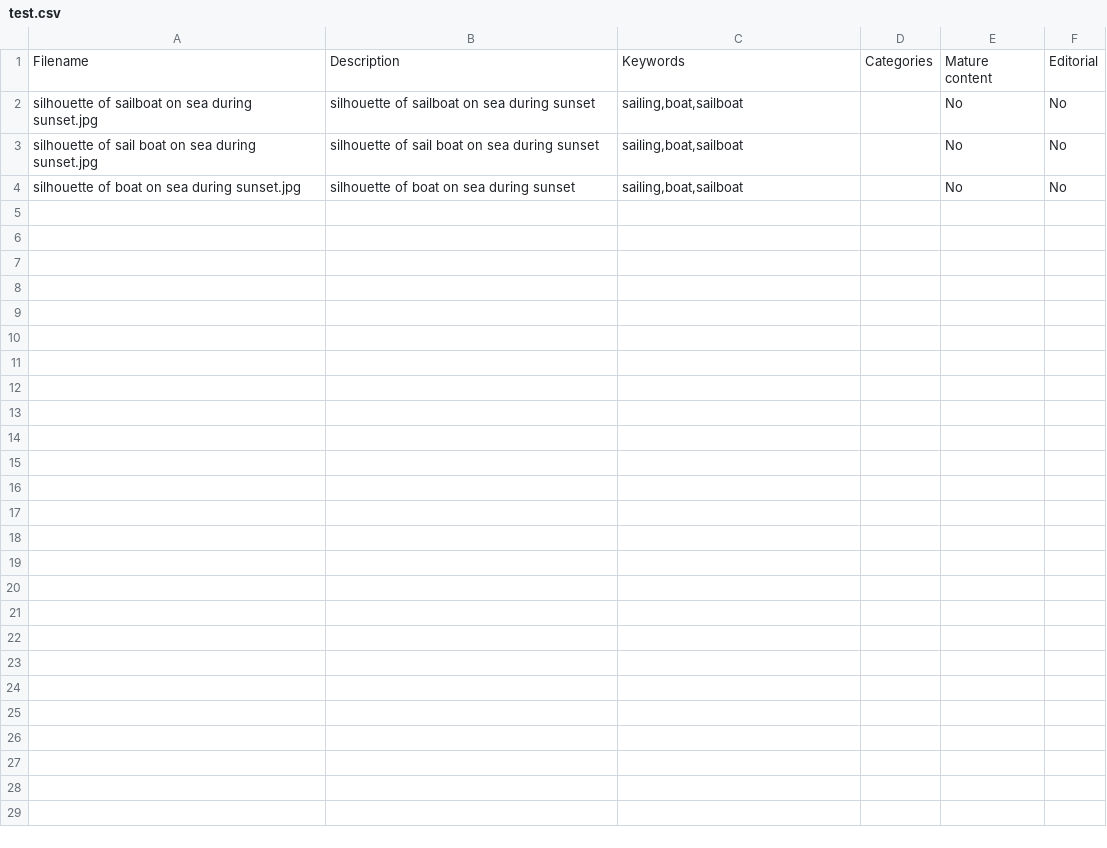
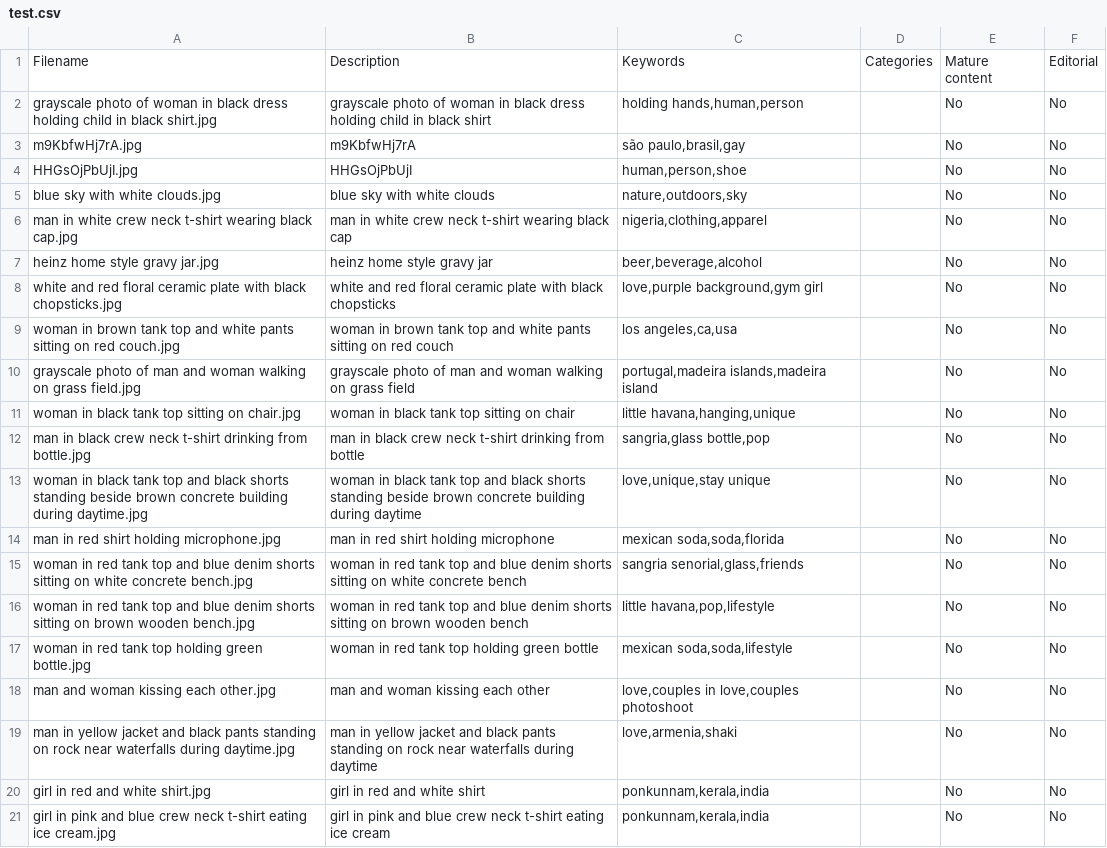
Before and after one commit to jessice-ai/unsplash, a CSV file: spiderProject/test.csv, drawn as a sheet.

```diff
--- a/spiderProject/test.csv
+++ b/spiderProject/test.csv
@@ -1,4 +1,21 @@
 Filename,Description,Keywords,Categories,Mature content,Editorial
-silhouette of sailboat on sea during sunset.jpg,silhouette of sailboat on sea during sunset,"sailing,boat,sailboat",,No,No
-silhouette of sail boat on sea during sunset.jpg,silhouette of sail boat on sea during sunset,"sailing,boat,sailboat",,No,No
-silhouette of boat on sea during sunset.jpg,silhouette of boat on sea during sunset,"sailing,boat,sailboat",,No,No
+grayscale photo of woman in black dress holding child in black shirt.jpg,grayscale photo of woman in black dress holding child in black shirt,"holding hands,human,person",,No,No
+m9KbfwHj7rA.jpg,m9KbfwHj7rA,"são paulo,brasil,gay",,No,No
+HHGsOjPbUjI.jpg,HHGsOjPbUjI,"human,person,shoe",,No,No
+blue sky with white clouds.jpg,blue sky with white clouds,"nature,outdoors,sky",,No,No
+man in white crew neck t-shirt wearing black cap.jpg,man in white crew neck t-shirt wearing black cap,"nigeria,clothing,apparel",,No,No
+heinz home style gravy jar.jpg,heinz home style gravy jar,"beer,beverage,alcohol",,No,No
+white and red floral ceramic plate with black chopsticks.jpg,white and red floral ceramic plate with black chopsticks,"love,purple background,gym girl",,No,No
+woman in brown tank top and white pants sitting on red couch.jpg,woman in brown tank top and white pants sitting on red couch,"los angeles,ca,usa",,No,No
+grayscale photo of man and woman walking on grass field.jpg,grayscale photo of man and woman walking on grass field,"portugal,madeira islands,madeira island ",,No,No
+woman in black tank top sitting on chair.jpg,woman in black tank top sitting on chair,"little havana,hanging,unique",,No,No
+man in black crew neck t-shirt drinking from bottle.jpg,man in black crew neck t-shirt drinking from bottle,"sangria,glass bottle,pop",,No,No
+woman in black tank top and black shorts standing beside brown concrete building during daytime.jpg,woman in black tank top and black shorts standing beside brown concrete building during daytime,"love,unique,stay unique",,No,No
+man in red shirt holding microphone.jpg,man in red shirt holding microphone,"mexican soda,soda,florida",,No,No
+woman in red tank top and blue denim shorts sitting on white concrete bench.jpg,woman in red tank top and blue denim shorts sitting on white concrete bench,"sangria senorial,glass,friends",,No,No
+woman in red tank top and blue denim shorts sitting on brown wooden bench.jpg,woman in red tank top and blue denim shorts sitting on brown wooden bench,"little havana,pop,lifestyle",,No,No
+woman in red tank top holding green bottle.jpg,woman in red tank top holding green bottle,"mexican soda,soda,lifestyle",,No,No
+man and woman kissing each other.jpg,man and woman kissing each other,"love,couples in love,couples photoshoot",,No,No
+man in yellow jacket and black pants standing on rock near waterfalls during daytime.jpg,man in yellow jacket and black pants standing on rock near waterfalls during daytime,"love,armenia,shaki",,No,No
+girl in red and white shirt.jpg,girl in red and white shirt,"ponkunnam,kerala,india",,No,No
+girl in pink and blue crew neck t-shirt eating ice cream.jpg,girl in pink and blue crew neck t-shirt eating ice cream,"ponkunnam,kerala,india",,No,No
```
Also changed, not shown: 1 other file.
